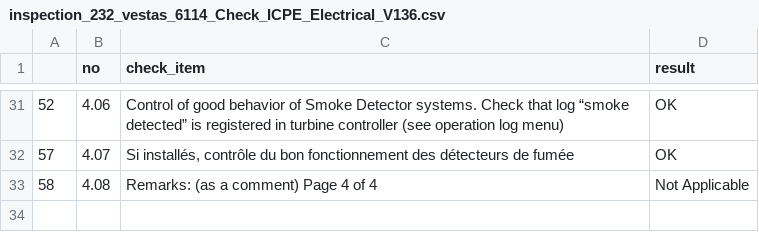
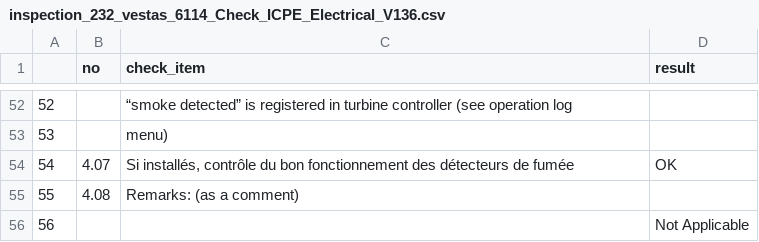
Before and after one commit to davidbreau-wpd/data_ing_cert, a CSV file: data/vestas/output/inspection_checklists/inspection_232_vestas_6114_Check_ICPE_Electrical_V136.csv, drawn as a sheet; only a part is shown, gaps mark what is left out; the diff covers the shown part only.

```diff
--- a/data/vestas/output/inspection_checklists/inspection_232_vestas_6114_Check_ICPE_Electrical_V136.csv
+++ b/data/vestas/output/inspection_checklists/inspection_232_vestas_6114_Check_ICPE_Electrical_V136.csv
@@ -31,3 +52,5 @@
-52,4.06,Control of good behavior of Smoke Detector systems. Check that log “smoke detected” is registered in turbine controller (see operation log menu),OK
-57,4.07,"Si installés, contrôle du bon fonctionnement des détecteurs de fumée",OK
-58,4.08,Remarks: (as a comment) Page 4 of 4,Not Applicable
+52,,“smoke detected” is registered in turbine controller (see operation log,
+53,,menu),
+54,4.07,"Si installés, contrôle du bon fonctionnement des détecteurs de fumée",OK
+55,4.08,Remarks: (as a comment),
+56,,,Not Applicable
```
Also changed, not shown: 22 added rows, 1 removed row and 70 edited cells elsewhere in this file, data/vestas/output/inspection_checklists/inspection_235_vestas_59033_V110_2_2.2MW_MK10D_D_-_Service_2_Year.csv, data/vestas/output/inspection_checklists/inspection_235_vestas_6269_Check_ICPE_Torque.csv, 3 other files.
